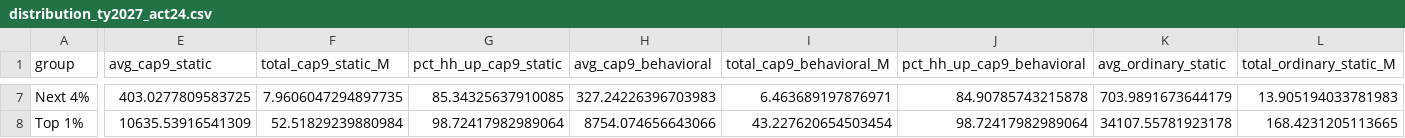
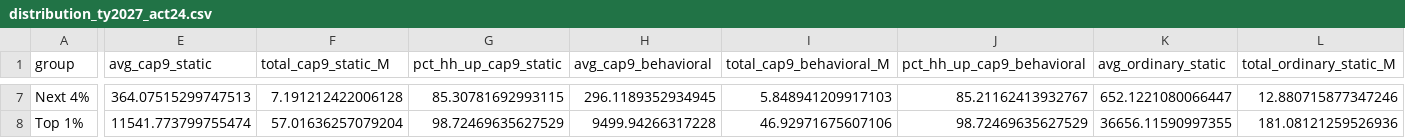
Before and after one commit to Hawaii-Appleseed/Census-Forecaster, a CSV file: site/data/capital-gains/distribution_ty2027_act24.csv, drawn as a sheet; only a part is shown, gaps mark what is left out; the diff covers the shown part only; the diff names each change by its address in the sheet, - before the commit and + after, or states it on an @@ line.

```diff
--- a/site/data/capital-gains/distribution_ty2027_act24.csv
+++ b/site/data/capital-gains/distribution_ty2027_act24.csv
-E7 (avg_cap9_static): 403.0277809583725
+E7 (avg_cap9_static): 364.07515299747513
-F7 (total_cap9_static_M): 7.9606047294897735
+F7 (total_cap9_static_M): 7.191212422006128
-G7 (pct_hh_up_cap9_static): 85.34325637910085
+G7 (pct_hh_up_cap9_static): 85.30781692993115
-H7 (avg_cap9_behavioral): 327.24226396703983
+H7 (avg_cap9_behavioral): 296.1189352934945
-I7 (total_cap9_behavioral_M): 6.463689197876971
+I7 (total_cap9_behavioral_M): 5.848941209917103
-J7 (pct_hh_up_cap9_behavioral): 84.90785743215878
+J7 (pct_hh_up_cap9_behavioral): 85.21162413932767
-K7 (avg_ordinary_static): 703.9891673644179
+K7 (avg_ordinary_static): 652.1221080066447
-L7 (total_ordinary_static_M): 13.905194033781983
+L7 (total_ordinary_static_M): 12.880715877347246
-E8 (avg_cap9_static): 10635.53916541309
+E8 (avg_cap9_static): 11541.773799755474
-F8 (total_cap9_static_M): 52.51829239880984
+F8 (total_cap9_static_M): 57.01636257079204
-G8 (pct_hh_up_cap9_static): 98.72417982989064
+G8 (pct_hh_up_cap9_static): 98.72469635627529
-H8 (avg_cap9_behavioral): 8754.074656643066
+H8 (avg_cap9_behavioral): 9499.94266317228
-I8 (total_cap9_behavioral_M): 43.227620654503454
+I8 (total_cap9_behavioral_M): 46.92971675607106
-J8 (pct_hh_up_cap9_behavioral): 98.72417982989064
+J8 (pct_hh_up_cap9_behavioral): 98.72469635627529
-K8 (avg_ordinary_static): 34107.55781923178
+K8 (avg_ordinary_static): 36656.11590997355
-L8 (total_ordinary_static_M): 168.4231205113665
+L8 (total_ordinary_static_M): 181.08121259526936
```
Also changed, not shown: 56 edited cells elsewhere in this file, site/data/act-24/distribution_income_class.csv, site/data/act-24/fiscal_by_scenario.csv, 27 other files.
